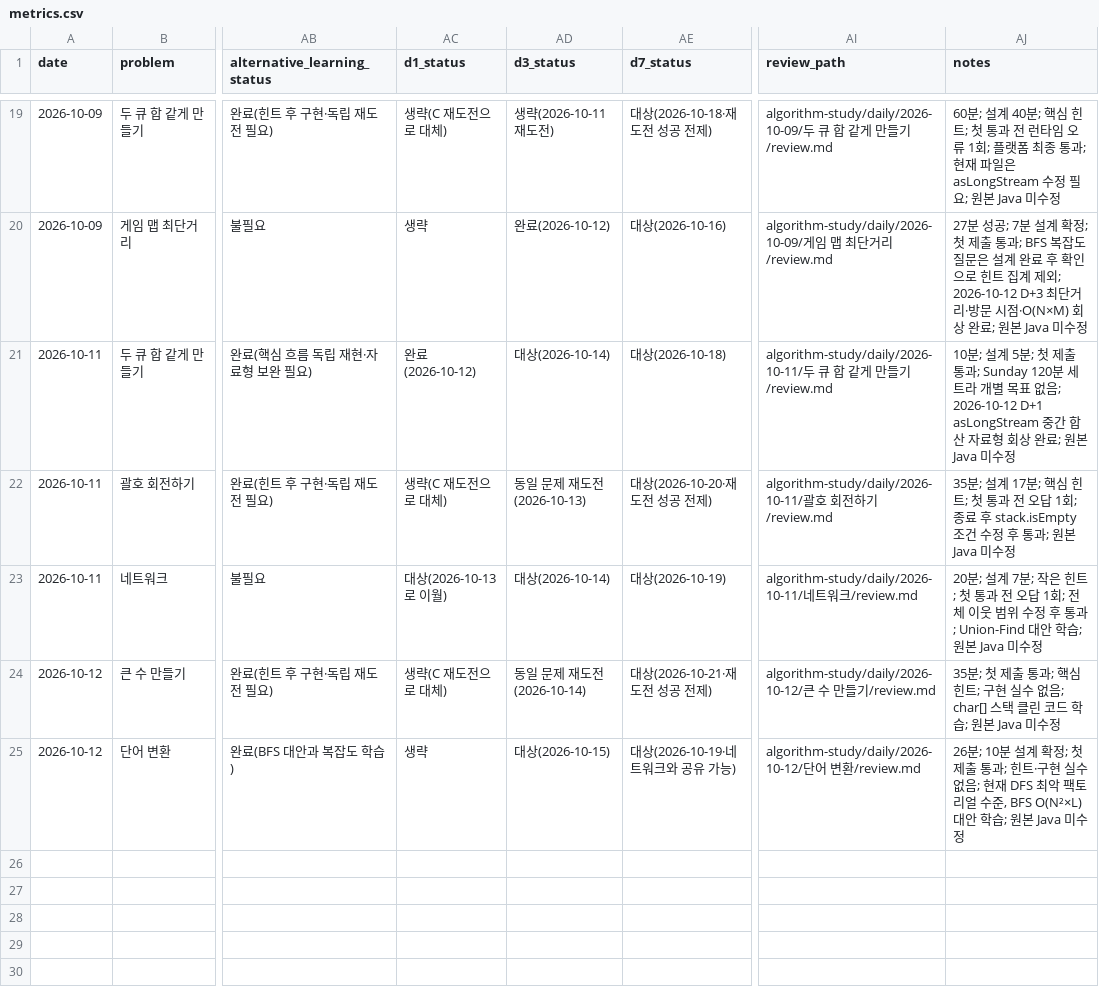
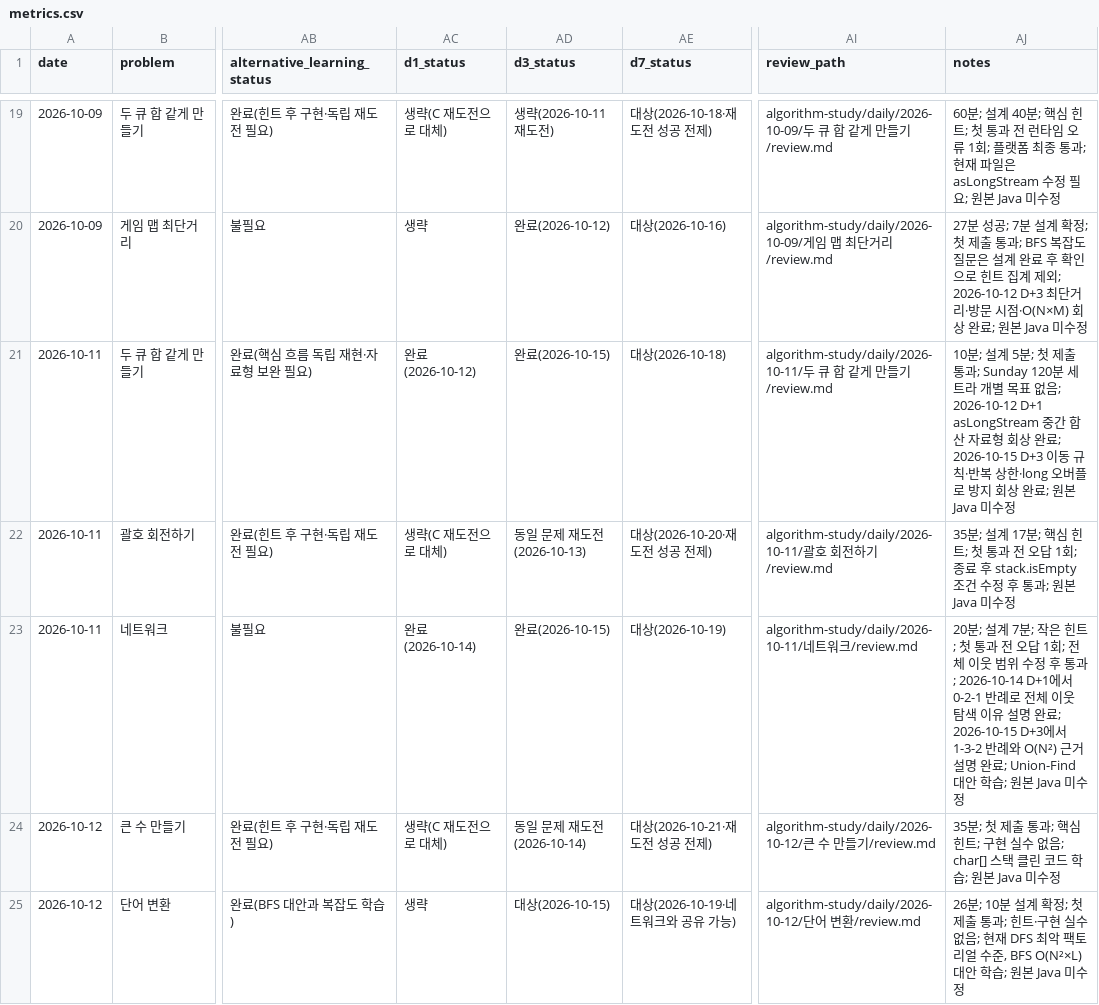
Before and after one commit to Chocoding1/Algorithm, a CSV file: algorithm-study/metrics.csv, drawn as a sheet; only a part is shown, gaps mark what is left out; the diff covers the shown part only; the diff names each change by its address in the sheet, - before the commit and + after, or states it on an @@ line.

```diff
--- a/algorithm-study/metrics.csv
+++ b/algorithm-study/metrics.csv
-AD21 (d3_status): 대상(2026-10-14)
+AD21 (d3_status): 완료(2026-10-15)
-AJ21 (notes): …완료; 원본 Java…
+AJ21 (notes): …완료; 2026-10-15 D+3 이동 규칙·반복 상한·long 오버플로 방지 회상 완료; 원본 Java…
-AC23 (d1_status): 대상(2026-10-13로 이월)
+AC23 (d1_status): 완료(2026-10-14)
-AD23 (d3_status): 대상(2026-10-14)
+AD23 (d3_status): 완료(2026-10-15)
-AJ23 (notes): …통과; Union-Find 대안…
+AJ23 (notes): …통과; 2026-10-14 D+1에서 0-2-1 반례로 전체 이웃 탐색 이유 설명 완료; 2026-10-15 D+3에서 1-3-2 반례와 O(N²) 근거 설명 완료; Union-Find 대안…
```
Also changed, not shown: 4 added rows elsewhere in this file, algorithm-study/sql-metrics.csv, 25 other files.
